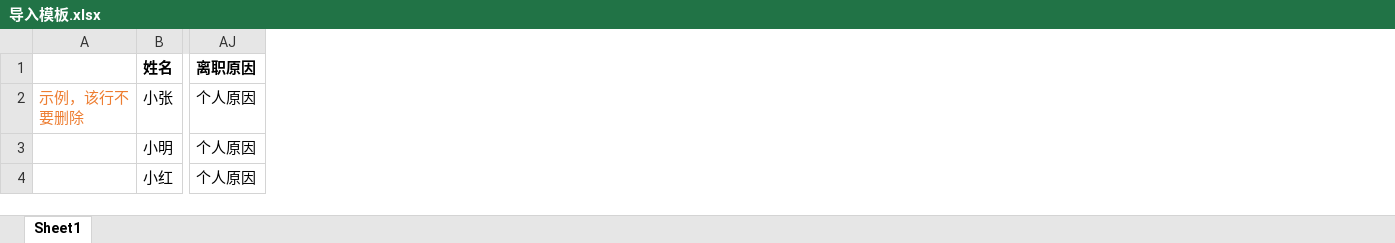
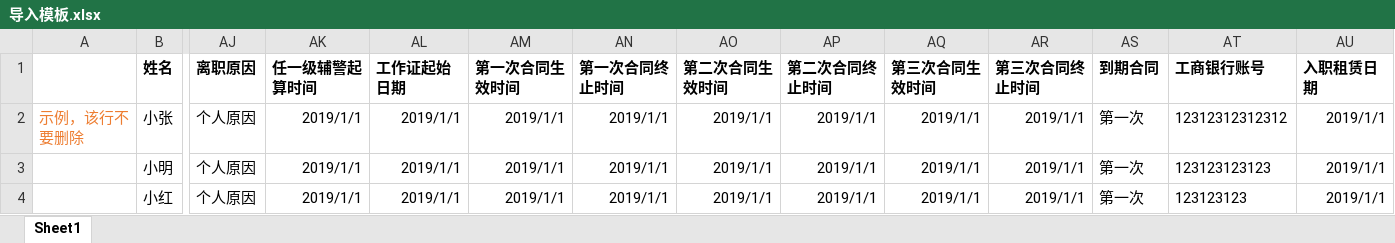
Before and after one commit to xiaoMzjm/Studio_Project_PanyuAuxiliaryPoliceSystem, an Excel workbook: houtai/base/biz/main/src/main/resources/static/file/导入模板.xlsx, sheet Sheet1, drawn as a sheet; only a part is shown, gaps mark what is left out; values as stored, in another font and other column widths than the file's, no borders; the diff names each change by its address in the sheet, - before the commit and + after, or states it on an @@ line.

```diff
--- a/houtai/base/biz/main/src/main/resources/static/file/导入模板.xlsx (sheet Sheet1)
+++ b/houtai/base/biz/main/src/main/resources/static/file/导入模板.xlsx (sheet Sheet1)
+column AK (任一级辅警起算时间), rows 2-4: all 2019/1/1
+column AL (工作证起始日期), rows 2-4: all 2019/1/1
+column AM (第一次合同生效时间), rows 2-4: all 2019/1/1
+column AN (第一次合同终止时间), rows 2-4: all 2019/1/1
+column AO (第二次合同生效时间), rows 2-4: all 2019/1/1
+column AP (第二次合同终止时间), rows 2-4: all 2019/1/1
+column AQ (第三次合同生效时间), rows 2-4: all 2019/1/1
+column AR (第三次合同终止时间), rows 2-4: all 2019/1/1
+column AS (到期合同), rows 2-4: all 第一次
+column AT (工商银行账号), rows 2-4: 12312312312312 | 123123123123 | 123123123
+column AU (入职租赁日期), rows 2-4: all 2019/1/1
```
Also changed, not shown: 40 other files.
